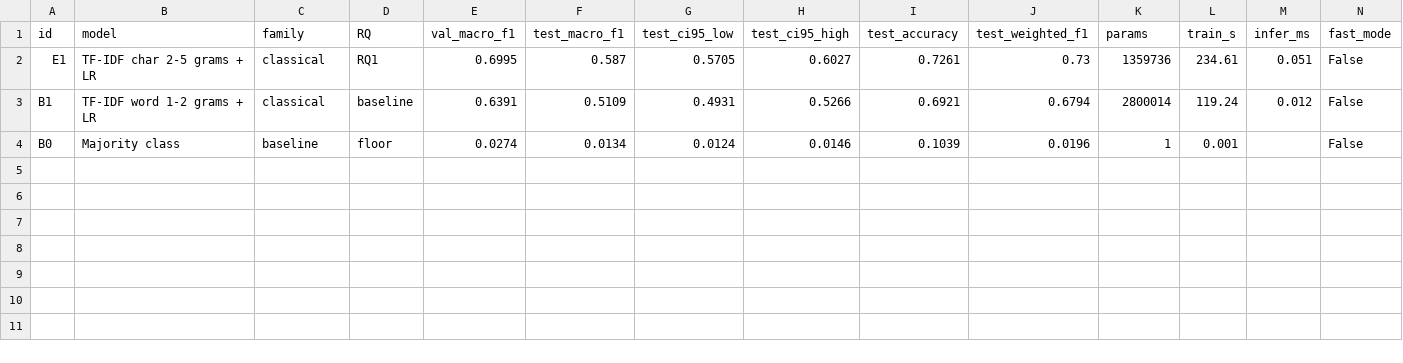
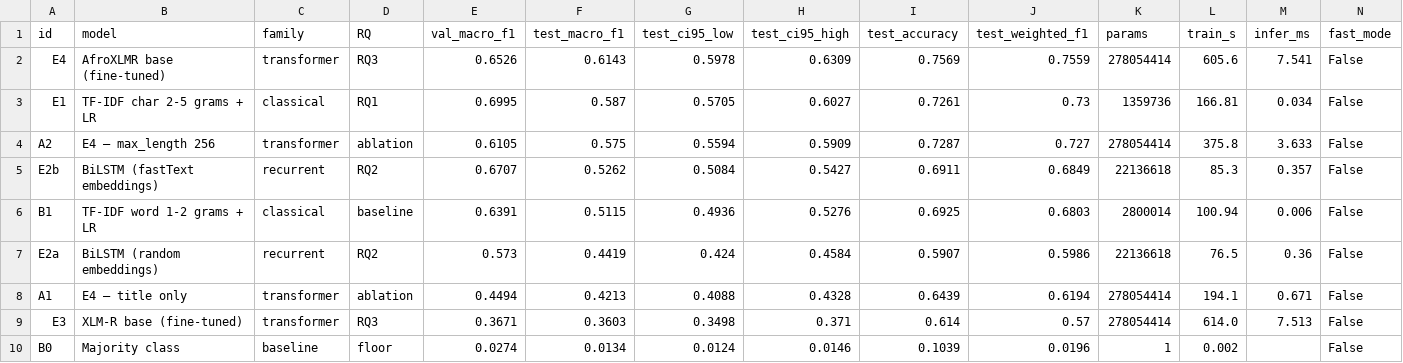
Before and after one commit to Elvin100s/kinyarwanda-news-classification, a CSV file: results/experiments.csv, drawn as a sheet.

Commit message:
Add final Kaggle run outputs; update report and README with final results
- results/, figures/, data/, app/ data files from Kaggle Version 7 (byte-checked)
- Remove stale prediction CSVs from an earlier run (B1 0.5109 vs final 0.5115)
- Report: class-weighted Transformers (RQ3 +25.4), RQ2 +8.4, seed-variance table,
  validation-vs-test selection discussion, GPU timing wording, corrected rounding
- README rewritten around the final results

```diff
--- a/results/experiments.csv
+++ b/results/experiments.csv
@@ -1,4 +1,10 @@
 id,model,family,RQ,val_macro_f1,test_macro_f1,test_ci95_low,test_ci95_high,test_accuracy,test_weighted_f1,params,train_s,infer_ms,fast_mode
-E1,TF-IDF char 2-5 grams + LR,classical,RQ1,0.6995,0.587,0.5705,0.6027,0.7261,0.73,1359736,234.61,0.051,False
-B1,TF-IDF word 1-2 grams + LR,classical,baseline,0.6391,0.5109,0.4931,0.5266,0.6921,0.6794,2800014,119.24,0.012,False
-B0,Majority class,baseline,floor,0.0274,0.0134,0.0124,0.0146,0.1039,0.0196,1,0.001,,False
+E4,AfroXLMR base (fine-tuned),transformer,RQ3,0.6526,0.6143,0.5978,0.6309,0.7569,0.7559,278054414,605.6,7.541,False
+E1,TF-IDF char 2-5 grams + LR,classical,RQ1,0.6995,0.587,0.5705,0.6027,0.7261,0.73,1359736,166.81,0.034,False
+A2,E4 — max_length 256,transformer,ablation,0.6105,0.575,0.5594,0.5909,0.7287,0.727,278054414,375.8,3.633,False
+E2b,BiLSTM (fastText embeddings),recurrent,RQ2,0.6707,0.5262,0.5084,0.5427,0.6911,0.6849,22136618,85.3,0.357,False
+B1,TF-IDF word 1-2 grams + LR,classical,baseline,0.6391,0.5115,0.4936,0.5276,0.6925,0.6803,2800014,100.94,0.006,False
+E2a,BiLSTM (random embeddings),recurrent,RQ2,0.573,0.4419,0.424,0.4584,0.5907,0.5986,22136618,76.5,0.36,False
+A1,E4 — title only,transformer,ablation,0.4494,0.4213,0.4088,0.4328,0.6439,0.6194,278054414,194.1,0.671,False
+E3,XLM-R base (fine-tuned),transformer,RQ3,0.3671,0.3603,0.3498,0.371,0.614,0.57,278054414,614.0,7.513,False
+B0,Majority class,baseline,floor,0.0274,0.0134,0.0124,0.0146,0.1039,0.0196,1,0.002,,False
```
Also changed, not shown: 37 other files.
